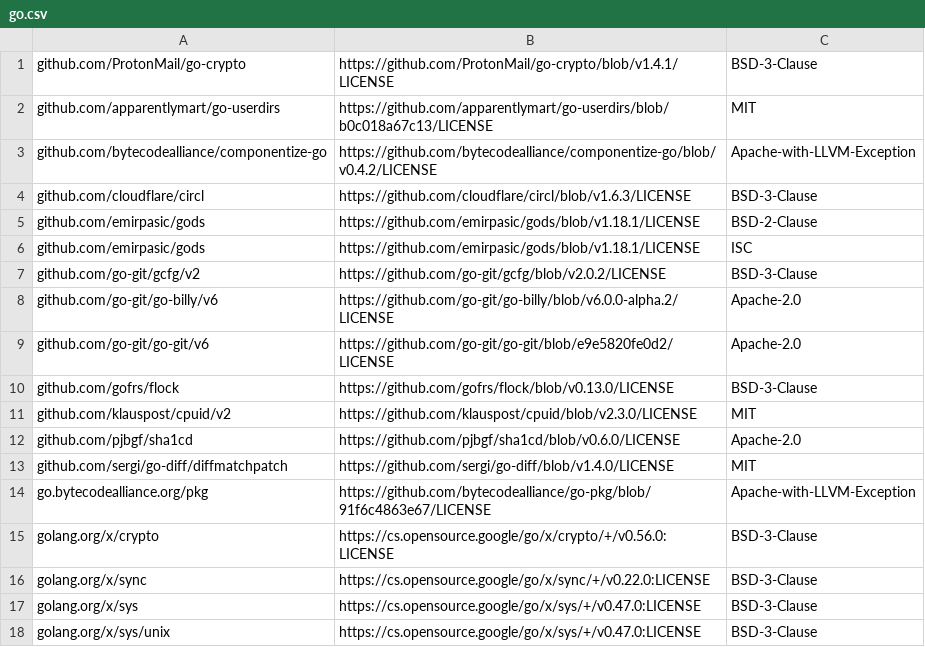
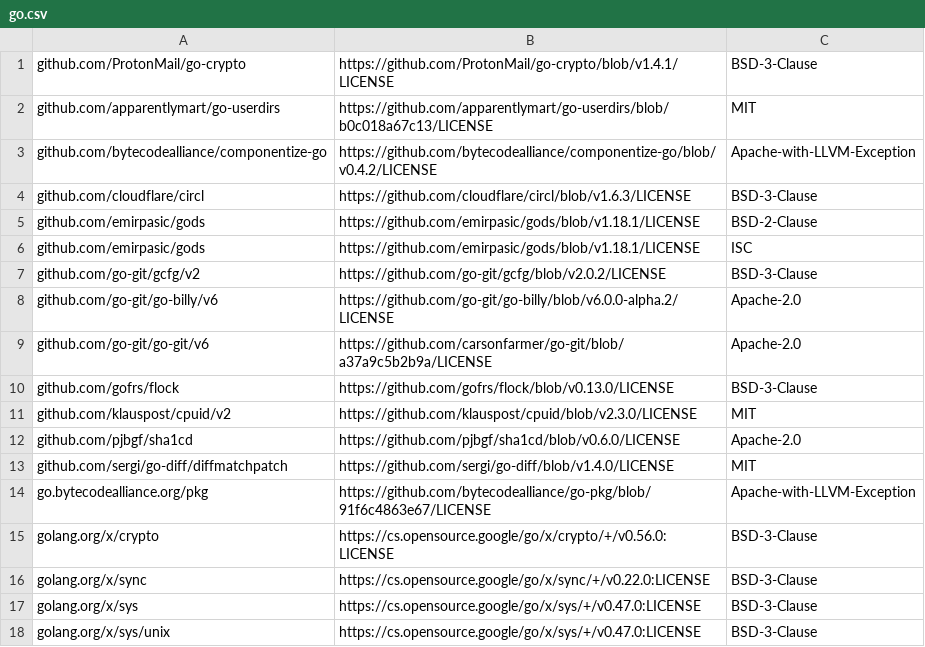
Before and after one commit to carsonfarmer/object-log, a CSV file: licenses/go.csv, drawn as a sheet.

```diff
--- a/licenses/go.csv
+++ b/licenses/go.csv
@@ -8,3 +8,3 @@ github.com/go-git/gcfg/v2,https://github.com/go-git/gcfg/blob/v2.0.2/LICENSE,BSD
 github.com/go-git/go-billy/v6,https://github.com/go-git/go-billy/blob/v6.0.0-alpha.2/LICENSE,Apache-2.0
-github.com/go-git/go-git/v6,https://github.com/go-git/go-git/blob/e9e5820fe0d2/LICENSE,Apache-2.0
+github.com/go-git/go-git/v6,https://github.com/carsonfarmer/go-git/blob/a37a9c5b2b9a/LICENSE,Apache-2.0
 github.com/gofrs/flock,https://github.com/gofrs/flock/blob/v0.13.0/LICENSE,BSD-3-Clause
```
Also changed, not shown: 34 other files.
